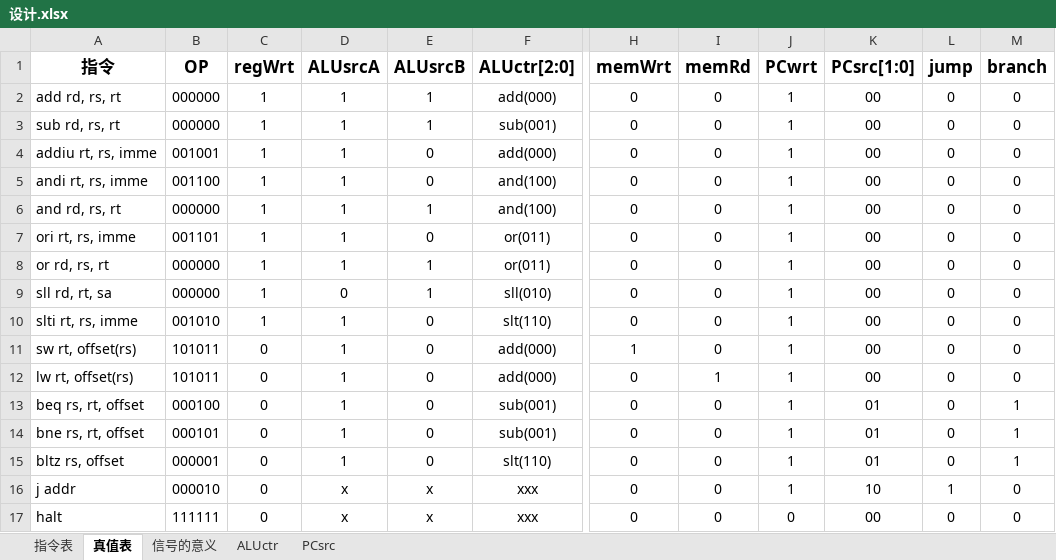
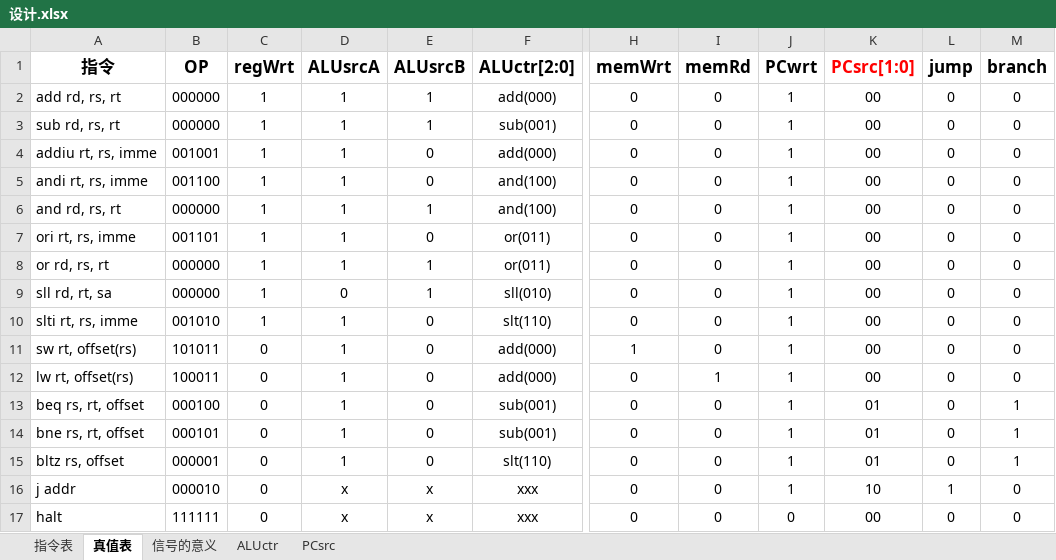
Before and after one commit to zetako/Single-cycle-CPU-verilog, an Excel workbook: design/设计.xlsx, sheet 真值表, drawn as a sheet; only a part is shown, gaps mark what is left out; values as stored, in another font and other column widths than the file's, no borders; the diff names each change by its address in the sheet, - before the commit and + after, or states it on an @@ line.

```diff
--- a/design/设计.xlsx (sheet 真值表)
+++ b/design/设计.xlsx (sheet 真值表)
-K1 text colour: black
+K1 text colour: #FF0000
-B12 (OP): 101011
+B12 (OP): 100011
```
Also changed, not shown: sheet 指令表, 2 other files.
